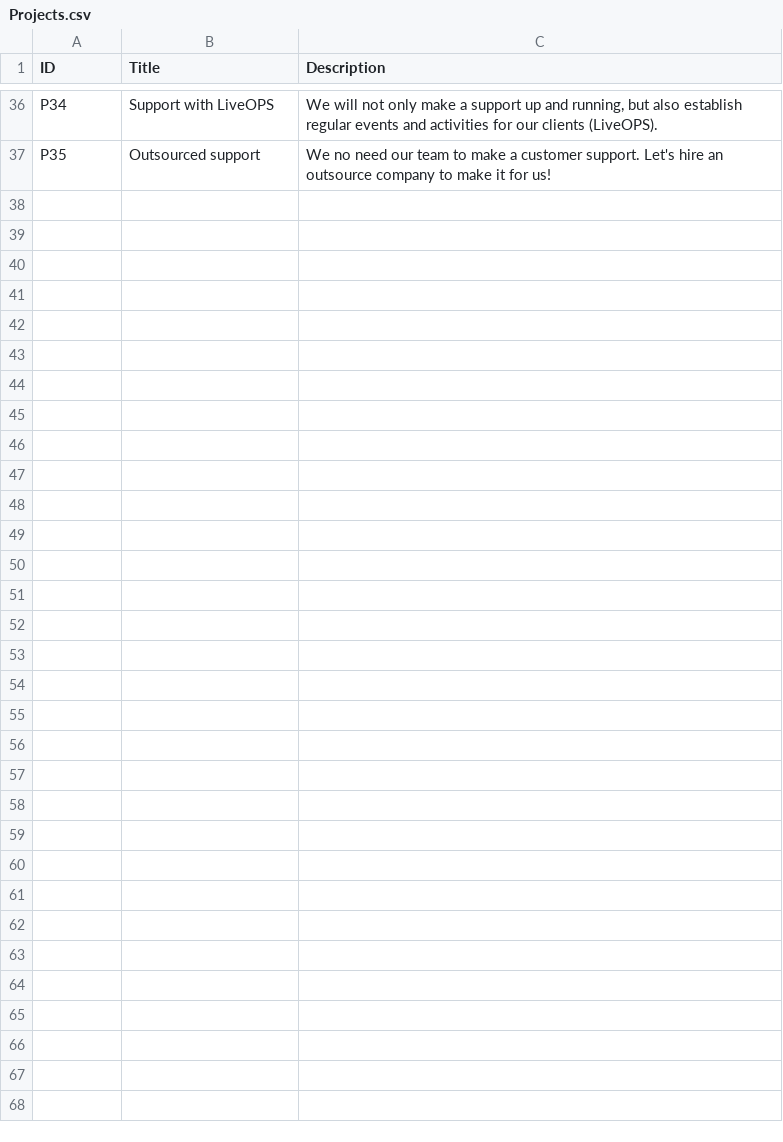
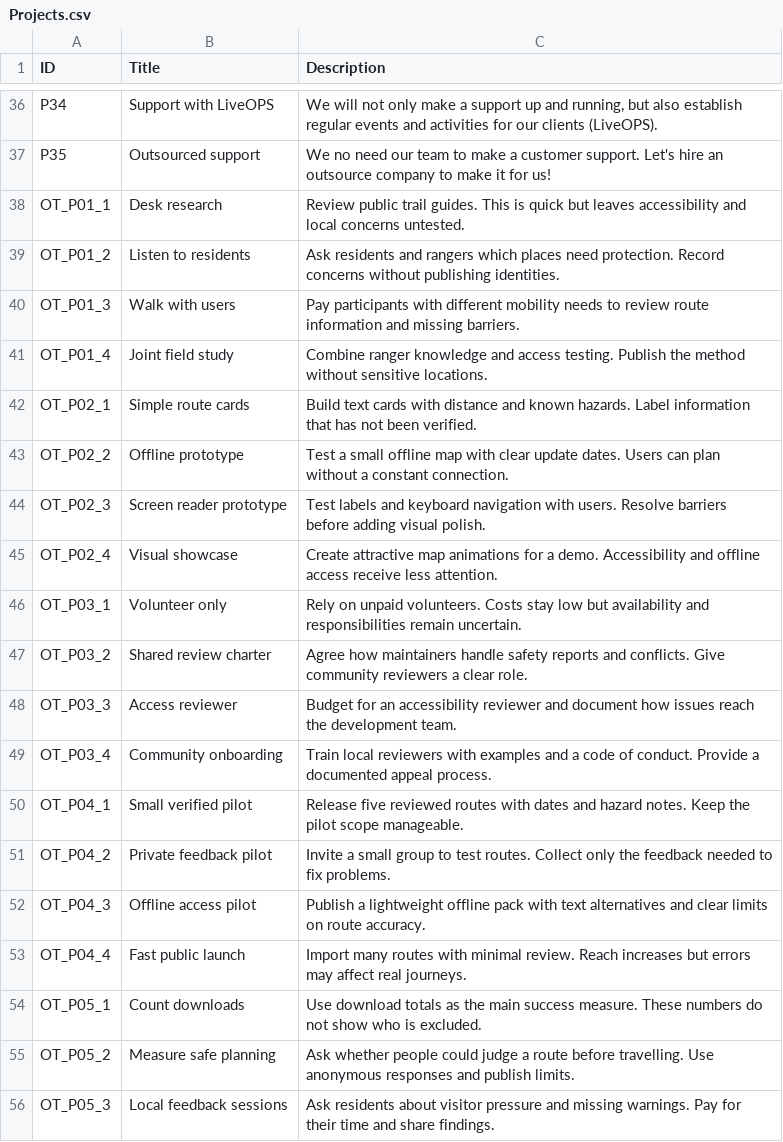
Before and after one commit to Kazakh-British-Technical-University/dpgsim, a CSV file: dpg_sim_export/Data/en/Projects.csv, drawn as a sheet; only a part is shown, gaps mark what is left out; the diff covers the shown part only.

Commit message:
Add Open Trails English texts and menu entry

```diff
--- a/dpg_sim_export/Data/en/Projects.csv
+++ b/dpg_sim_export/Data/en/Projects.csv
@@ -37 +37,20 @@ P34,Support with LiveOPS,"We will not only make a support up and running, but al
 P35,Outsourced support,We no need our team to make a customer support. Let's hire an outsource company to make it for us!
+OT_P01_1,Desk research,Review public trail guides. This is quick but leaves accessibility and local concerns untested.
+OT_P01_2,Listen to residents,Ask residents and rangers which places need protection. Record concerns without publishing identities.
+OT_P01_3,Walk with users,Pay participants with different mobility needs to review route information and missing barriers.
+OT_P01_4,Joint field study,Combine ranger knowledge and access testing. Publish the method without sensitive locations.
+OT_P02_1,Simple route cards,Build text cards with distance and known hazards. Label information that has not been verified.
+OT_P02_2,Offline prototype,Test a small offline map with clear update dates. Users can plan without a constant connection.
+OT_P02_3,Screen reader prototype,Test labels and keyboard navigation with users. Resolve barriers before adding visual polish.
+OT_P02_4,Visual showcase,Create attractive map animations for a demo. Accessibility and offline access receive less attention.
+OT_P03_1,Volunteer only,Rely on unpaid volunteers. Costs stay low but availability and responsibilities remain uncertain.
+OT_P03_2,Shared review charter,Agree how maintainers handle safety reports and conflicts. Give community reviewers a clear role.
+OT_P03_3,Access reviewer,Budget for an accessibility reviewer and document how issues reach the development team.
+OT_P03_4,Community onboarding,Train local reviewers with examples and a code of conduct. Provide a documented appeal process.
+OT_P04_1,Small verified pilot,Release five reviewed routes with dates and hazard notes. Keep the pilot scope manageable.
+OT_P04_2,Private feedback pilot,Invite a small group to test routes. Collect only the feedback needed to fix problems.
+OT_P04_3,Offline access pilot,Publish a lightweight offline pack with text alternatives and clear limits on route accuracy.
+OT_P04_4,Fast public launch,Import many routes with minimal review. Reach increases but errors may affect real journeys.
+OT_P05_1,Count downloads,Use download totals as the main success measure. These numbers do not show who is excluded.
+OT_P05_2,Measure safe planning,Ask whether people could judge a route before travelling. Use anonymous responses and publish limits.
+OT_P05_3,Local feedback sessions,Ask residents about visitor pressure and missing warnings. Pay for their time and share findings.
```
Also changed, not shown: 17 added rows elsewhere in this file, dpg_sim_export/Data/en/Events.csv, 1 other file.
